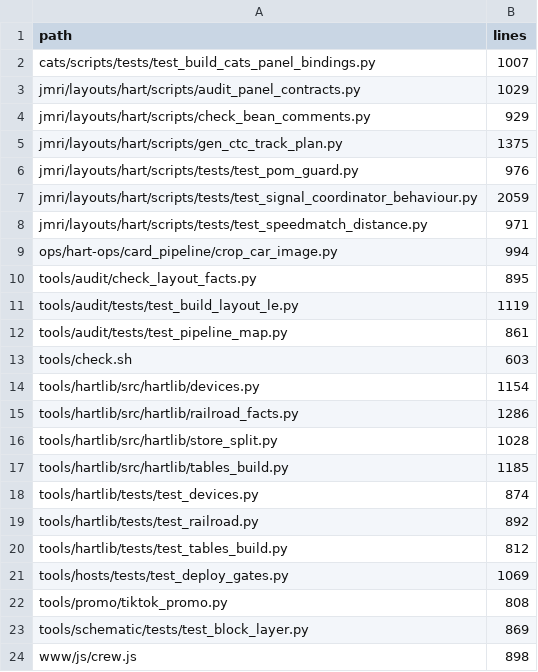
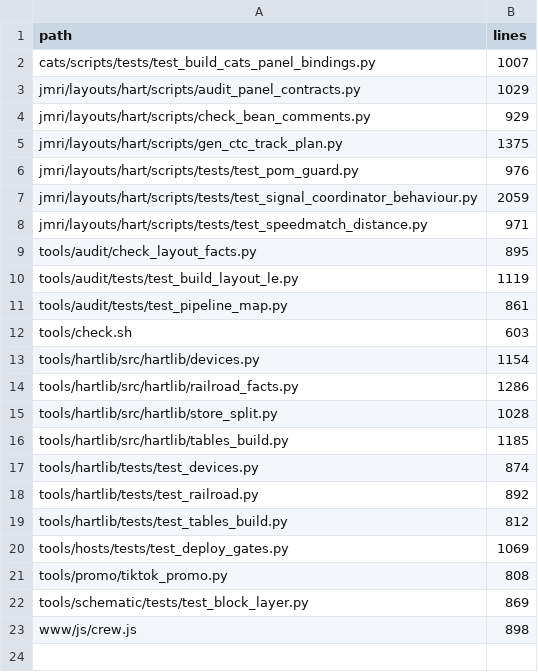
Before and after one commit to lnevo/hart, a CSV file: tools/audit/py_sizes.csv, drawn as a sheet.

```diff
--- a/tools/audit/py_sizes.csv
+++ b/tools/audit/py_sizes.csv
@@ -8,3 +8,2 @@ jmri/layouts/hart/scripts/tests/test_signal_coordinator_behaviour.py,2059
 jmri/layouts/hart/scripts/tests/test_speedmatch_distance.py,971
-ops/hart-ops/card_pipeline/crop_car_image.py,994
 tools/audit/check_layout_facts.py,895
```
Also changed, not shown: 26 other files.
